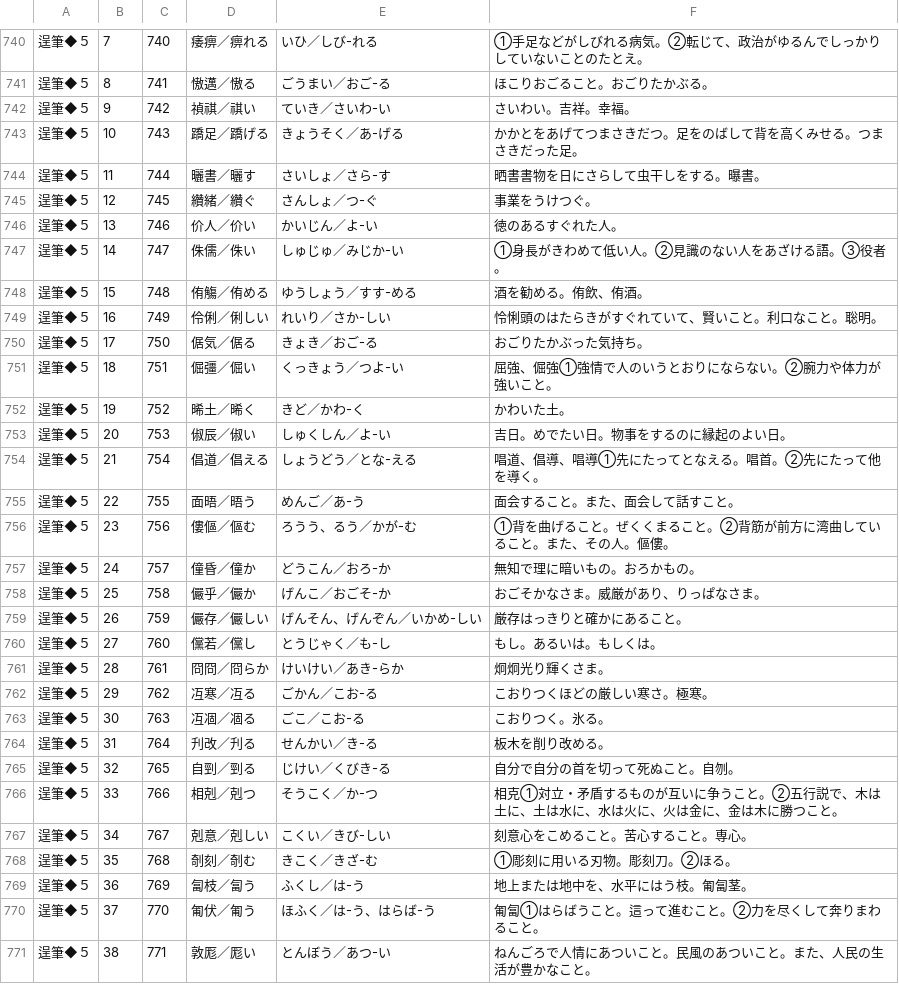
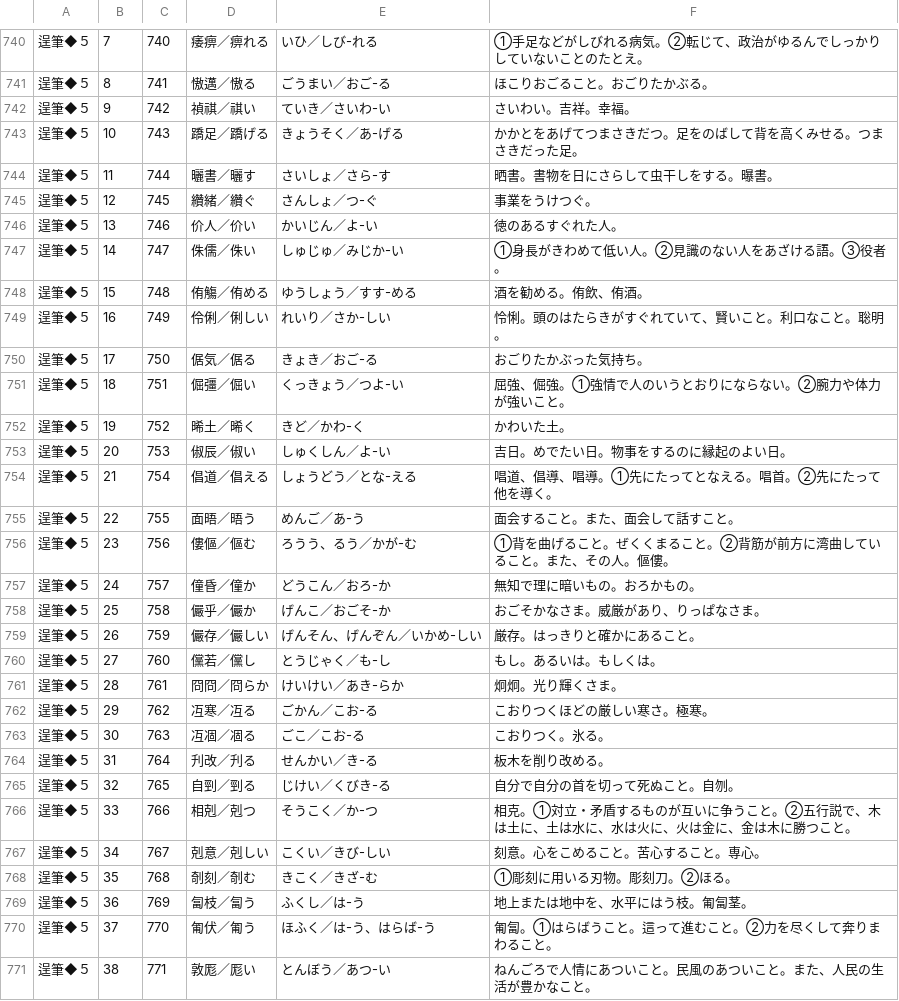
Before and after one commit to milchibi/milchibi.github.io, a CSV file: data_6.csv, drawn as a sheet; only a part is shown, gaps mark what is left out; the diff covers the shown part only.

Commit message:
Update data_6.csv

```diff
--- a/data_6.csv
+++ b/data_6.csv
@@ -743,3 +743,3 @@
 逞筆◆５,10,743,蹻足／蹻げる,きょうそく／あ-げる,かかとをあげてつまさきだつ。足をのばして背を高くみせる。つまさきだった足。
-逞筆◆５,11,744,曬書／曬す,さいしょ／さら-す,晒書書物を日にさらして虫干しをする。曝書。
+逞筆◆５,11,744,曬書／曬す,さいしょ／さら-す,晒書。書物を日にさらして虫干しをする。曝書。
 逞筆◆５,12,745,纘緒／纘ぐ,さんしょ／つ-ぐ,事業をうけつぐ。
@@ -748,8 +748,8 @@
 逞筆◆５,15,748,侑觴／侑める,ゆうしょう／すす-める,酒を勧める。侑飲、侑酒。
-逞筆◆５,16,749,伶俐／俐しい,れいり／さか-しい,怜悧頭のはたらきがすぐれていて、賢いこと。利口なこと。聡明。
+逞筆◆５,16,749,伶俐／俐しい,れいり／さか-しい,怜悧。頭のはたらきがすぐれていて、賢いこと。利口なこと。聡明。
 逞筆◆５,17,750,倨気／倨る,きょき／おご-る,おごりたかぶった気持ち。
-逞筆◆５,18,751,倔彊／倔い,くっきょう／つよ-い,屈強、倔強①強情で人のいうとおりにならない。②腕力や体力が強いこと。
+逞筆◆５,18,751,倔彊／倔い,くっきょう／つよ-い,屈強、倔強。①強情で人のいうとおりにならない。②腕力や体力が強いこと。
 逞筆◆５,19,752,晞土／晞く,きど／かわ-く,かわいた土。
 逞筆◆５,20,753,俶辰／俶い,しゅくしん／よ-い,吉日。めでたい日。物事をするのに縁起のよい日。
-逞筆◆５,21,754,倡道／倡える,しょうどう／とな-える,唱道、倡導、唱導①先にたってとなえる。唱首。②先にたって他を導く。
+逞筆◆５,21,754,倡道／倡える,しょうどう／とな-える,唱道、倡導、唱導。①先にたってとなえる。唱首。②先にたって他を導く。
 逞筆◆５,22,755,面晤／晤う,めんご／あ-う,面会すること。また、面会して話すこと。
@@ -758,5 +758,5 @@
 逞筆◆５,25,758,儼乎／儼か,げんこ／おごそ-か,おごそかなさま。威厳があり、りっぱなさま。
-逞筆◆５,26,759,儼存／儼しい,げんそん、げんぞん／いかめ-しい,厳存はっきりと確かにあること。
+逞筆◆５,26,759,儼存／儼しい,げんそん、げんぞん／いかめ-しい,厳存。はっきりと確かにあること。
 逞筆◆５,27,760,儻若／儻し,とうじゃく／も-し,もし。あるいは。もしくは。
-逞筆◆５,28,761,冏冏／冏らか,けいけい／あき-らか,炯炯光り輝くさま。
+逞筆◆５,28,761,冏冏／冏らか,けいけい／あき-らか,炯炯。光り輝くさま。
 逞筆◆５,29,762,冱寒／冱る,ごかん／こお-る,こおりつくほどの厳しい寒さ。極寒。
@@ -765,7 +765,7 @@
 逞筆◆５,32,765,自剄／剄る,じけい／くびき-る,自分で自分の首を切って死ぬこと。自刎。
-逞筆◆５,33,766,相剋／剋つ,そうこく／か-つ,相克①対立・矛盾するものが互いに争うこと。②五行説で、木は土に、土は水に、水は火に、火は金に、金は木に勝つこと。
-逞筆◆５,34,767,剋意／剋しい,こくい／きび-しい,刻意心をこめること。苦心すること。専心。
+逞筆◆５,33,766,相剋／剋つ,そうこく／か-つ,相克。①対立・矛盾するものが互いに争うこと。②五行説で、木は土に、土は水に、水は火に、火は金に、金は木に勝つこと。
+逞筆◆５,34,767,剋意／剋しい,こくい／きび-しい,刻意。心をこめること。苦心すること。専心。
 逞筆◆５,35,768,剞刻／剞む,きこく／きざ-む,①彫刻に用いる刃物。彫刻刀。②ほる。
 逞筆◆５,36,769,匐枝／匐う,ふくし／は-う,地上または地中を、水平にはう枝。匍匐茎。
-逞筆◆５,37,770,匍伏／匍う,ほふく／は-う、はらば-う,匍匐①はらばうこと。這って進むこと。②力を尽くして奔りまわること。
+逞筆◆５,37,770,匍伏／匍う,ほふく／は-う、はらば-う,匍匐。①はらばうこと。這って進むこと。②力を尽くして奔りまわること。
 逞筆◆５,38,771,敦厖／厖い,とんぼう／あつ-い,ねんごろで人情にあついこと。民風のあついこと。また、人民の生活が豊かなこと。
```
Also changed, not shown: 40 edited cells elsewhere in this file.
